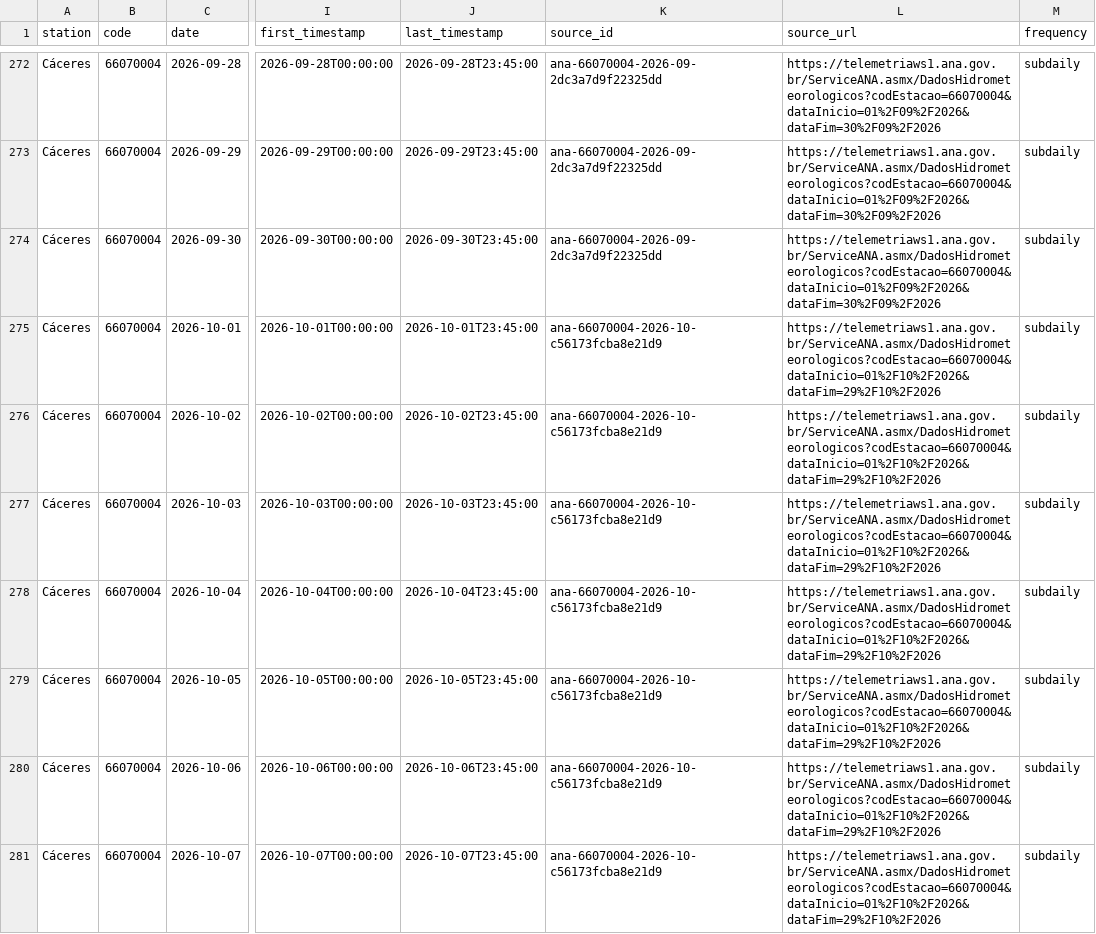
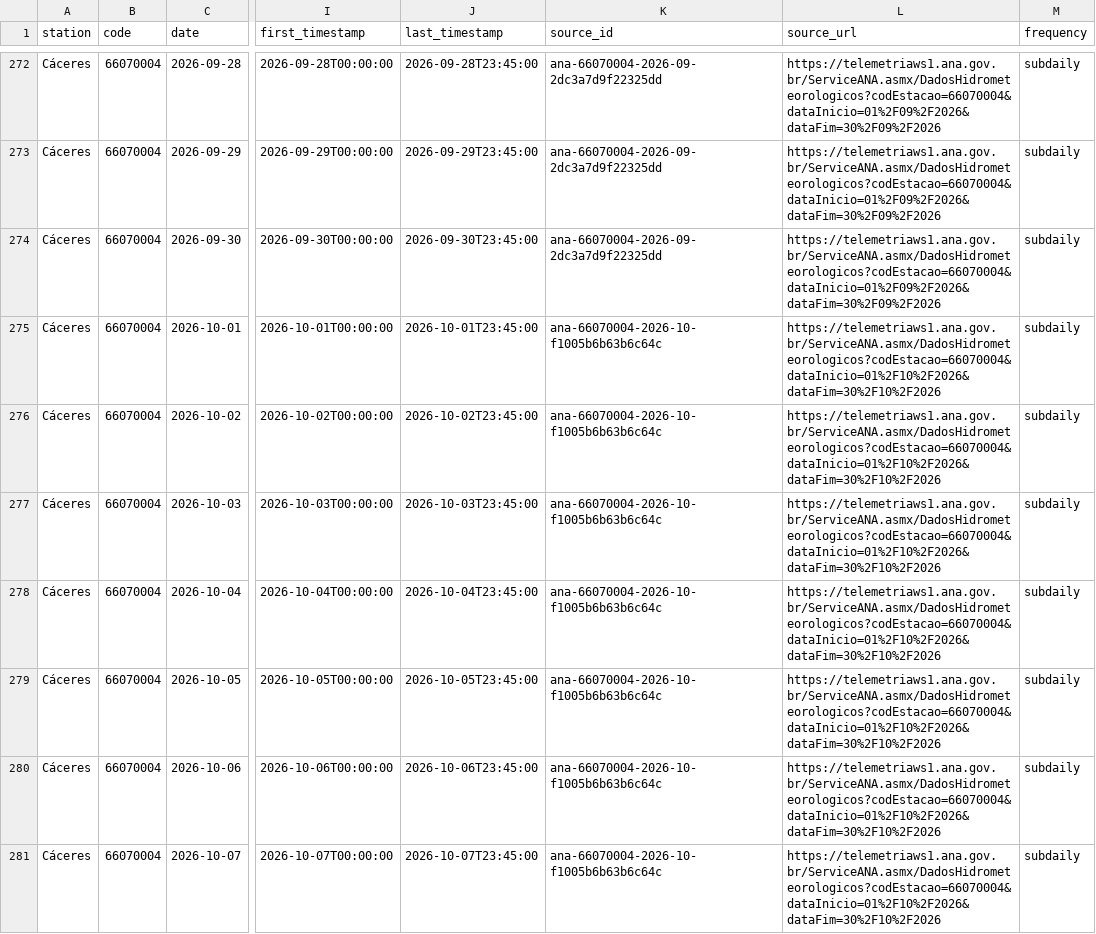
Before and after one commit to ernandes-sobreira/cota-rio-paraguai, a CSV file: data/telemetry-daily.csv, drawn as a sheet; only a part is shown, gaps mark what is left out; the diff covers the shown part only; the diff names each change by its address in the sheet, - before the commit and + after, or states it on an @@ line.

```diff
--- a/data/telemetry-daily.csv
+++ b/data/telemetry-daily.csv
-K275:K281 (source_id): ana-66070004-2026-10-c56173fcba8e21d9
+K275:K281 (source_id): ana-66070004-2026-10-f1005b6b63b6c64c
-L275:L281 (source_url): https://telemetriaws1.ana.gov.br/ServiceANA.asmx/DadosHidrometeorologicos?codEstacao=66070004&dataInicio=01%2F10%2F2026&dataFim=29%2F10%2F2026
+L275:L281 (source_url): https://telemetriaws1.ana.gov.br/ServiceANA.asmx/DadosHidrometeorologicos?codEstacao=66070004&dataInicio=01%2F10%2F2026&dataFim=30%2F10%2F2026
```
Also changed, not shown: 2 added rows and 115 edited cells elsewhere in this file, 5 other files.
